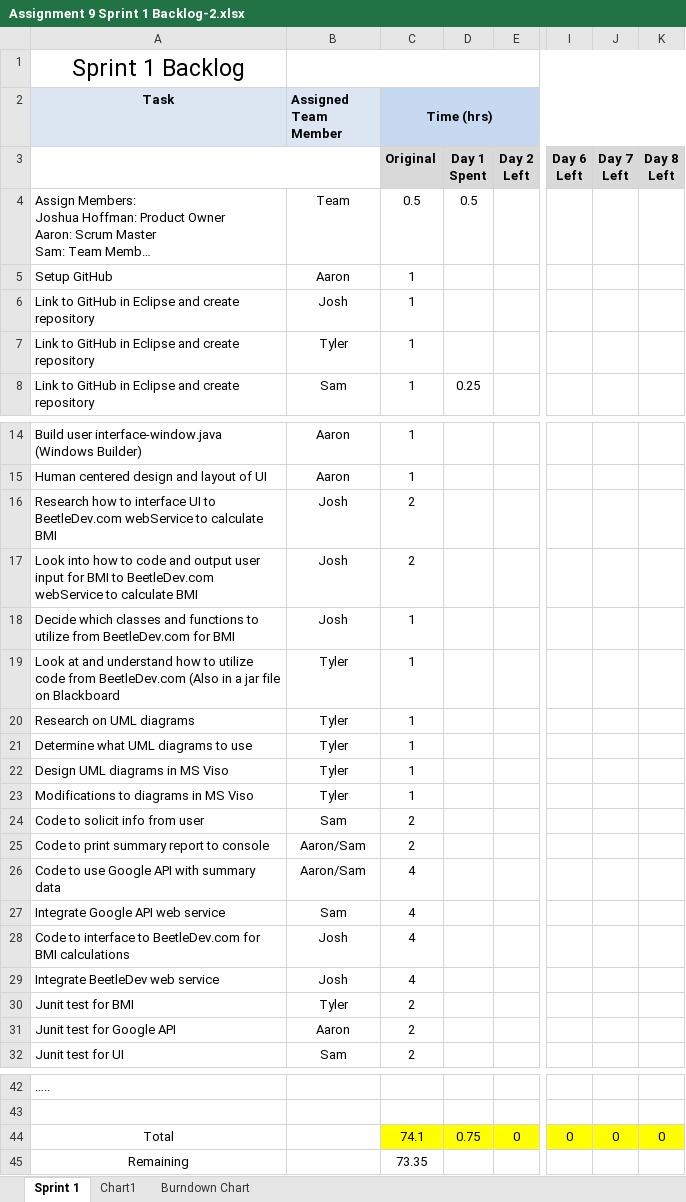
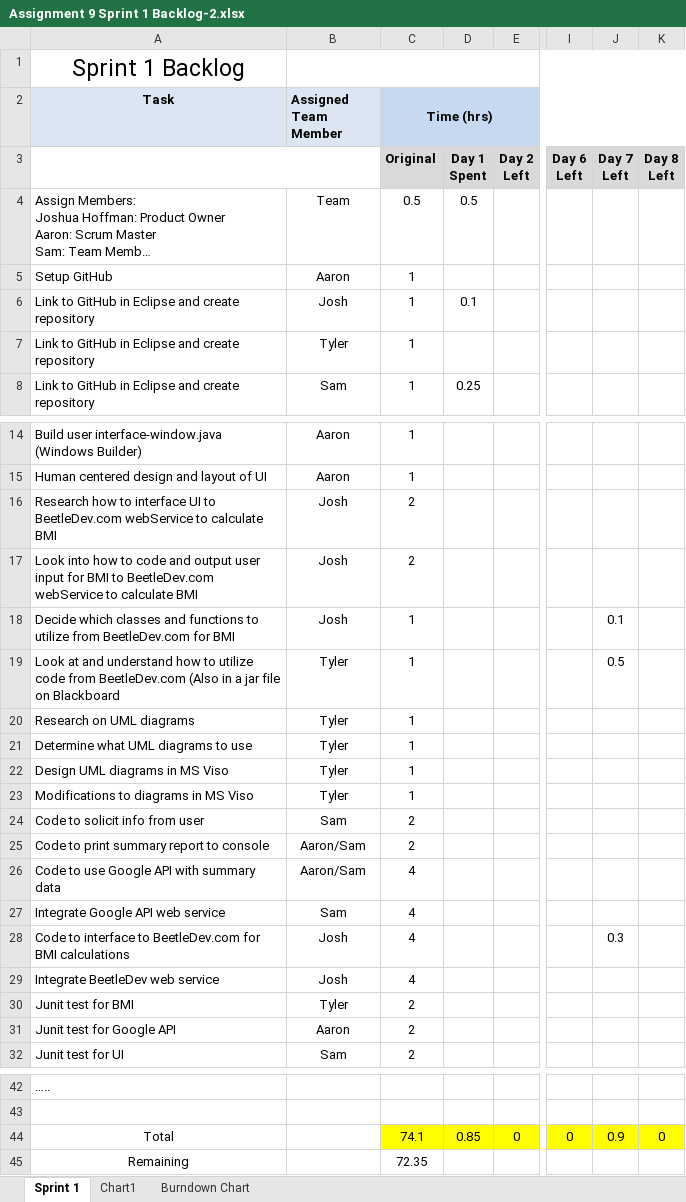
Before and after one commit to elliae01/assignment9, an Excel workbook: assignment9/Assignment 9 Sprint 1 Backlog-2.xlsx, sheet Sprint 1, drawn as a sheet; only a part is shown, gaps mark what is left out; long unchanged cells end in …; values as stored, in another font and other column widths than the file's, no borders; the diff names each change by its address in the sheet, - before the commit and + after, or states it on an @@ line.

Commit message:
Backlog updates

```diff
--- a/assignment9/Assignment 9 Sprint 1 Backlog-2.xlsx (sheet Sprint 1)
+++ b/assignment9/Assignment 9 Sprint 1 Backlog-2.xlsx (sheet Sprint 1)
-D6: (empty)
+D6: 0.1
-J18: (empty)
+J18: 0.1
-J19: (empty)
+J19: 0.5
-J28: (empty)
+J28: 0.3
-D44: 0.75
+D44: 0.85
-J44: 0
+J44: 0.9
-C45 (Time (hrs)): 73.35
+C45 (Time (hrs)): 72.35
```
Also changed, not shown: charts or pictures.
